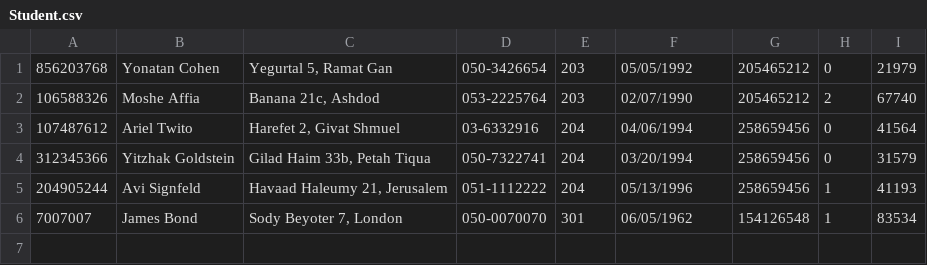
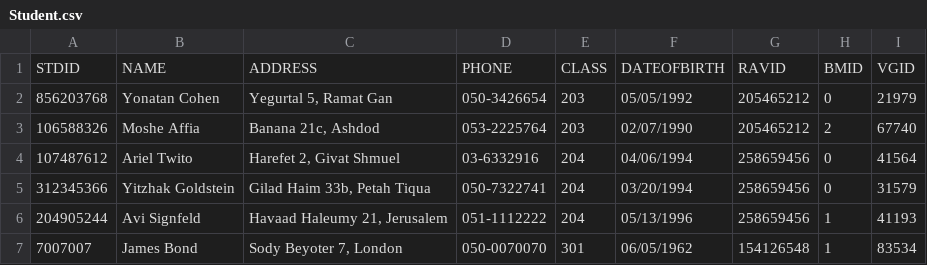
Before and after one commit to YurishoSan/DBMS_5775_5366_5244, a CSV file: Data Generation/Student.csv, drawn as a sheet; the diff names each change by its address in the sheet, - before the commit and + after, or states it on an @@ line.

Commit message:
Generated last tables, database export
+ csv files and def files.
+ beitMidrashHall.sql fixed FINAL.

```diff
--- a/Data Generation/Student.csv
+++ b/Data Generation/Student.csv
+row 1: STDID | NAME | ADDRESS | PHONE | CLASS | DATEOFBIRTH | RAVID | BMID | VGID
```
Also changed, not shown: 11 other files.
